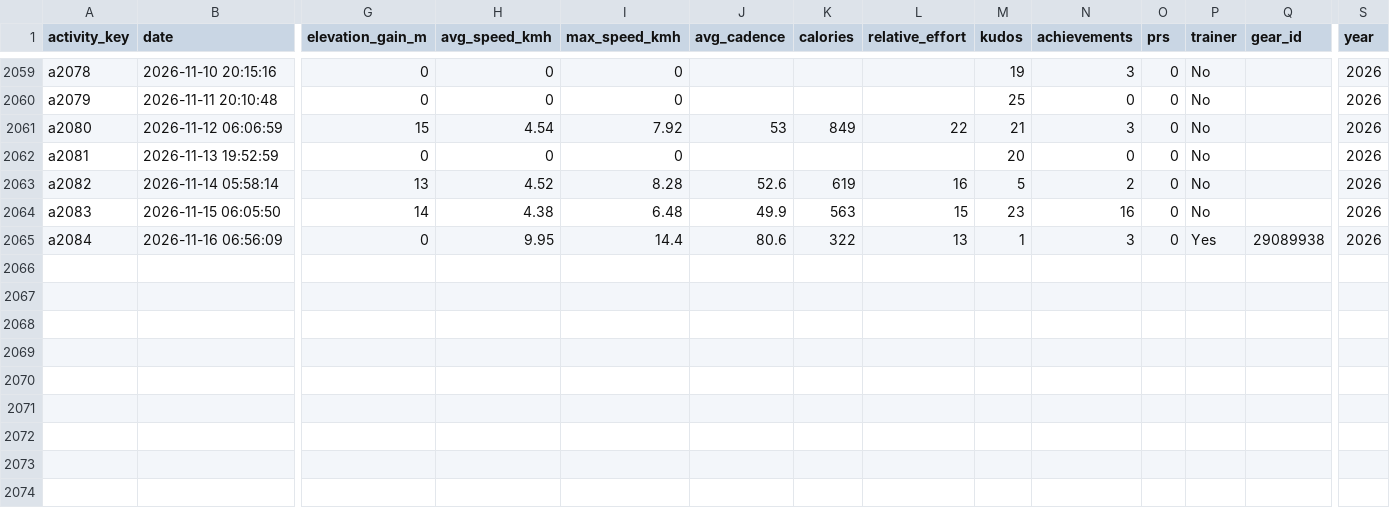
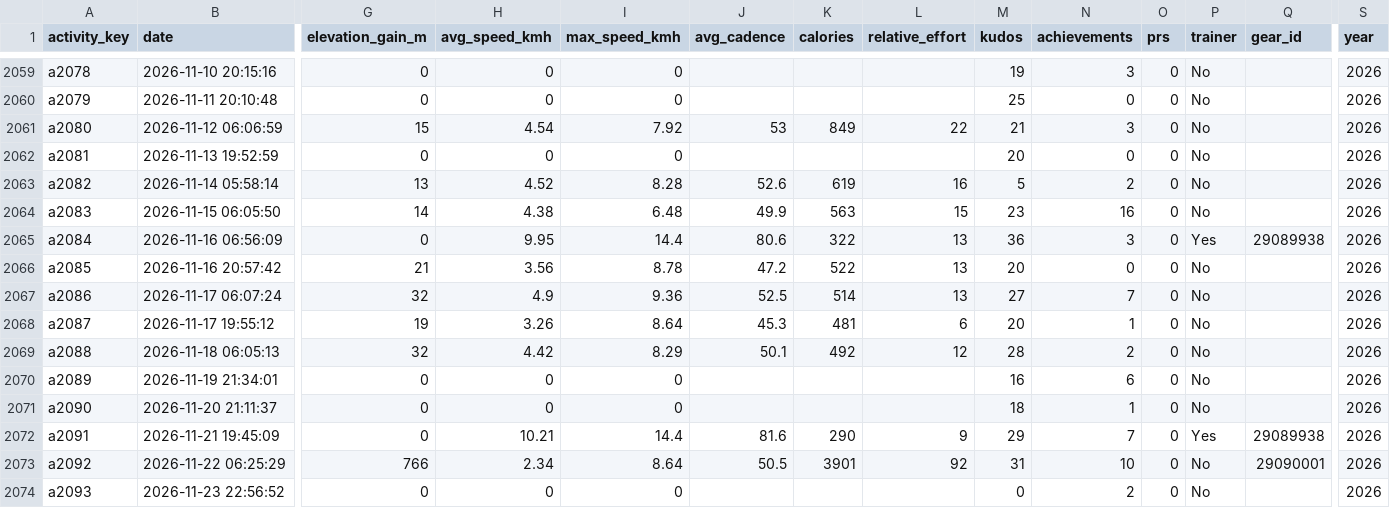
Before and after one commit to hpgerald/my-strava-journey, a CSV file: public/data/activities.csv, drawn as a sheet; only a part is shown, gaps mark what is left out; rows hold the shown columns only; the diff names each change by its address in the sheet, - before the commit and + after, or states it on an @@ line.

Commit message:
Weekly data refresh: 2,073 activities through 23 Nov 2026

```diff
--- a/public/data/activities.csv
+++ b/public/data/activities.csv
-M2065 (kudos): 1
+M2065 (kudos): 36
+row 2066: a2085 | 2026-11-16 20:57:42 | 21 | 3.56 | 8.78 | 47.2 | 522 | 13 | 20 | 0 | 0 | No |  | 2026
+row 2067: a2086 | 2026-11-17 06:07:24 | 32 | 4.9 | 9.36 | 52.5 | 514 | 13 | 27 | 7 | 0 | No |  | 2026
+row 2068: a2087 | 2026-11-17 19:55:12 | 19 | 3.26 | 8.64 | 45.3 | 481 | 6 | 20 | 1 | 0 | No |  | 2026
+row 2069: a2088 | 2026-11-18 06:05:13 | 32 | 4.42 | 8.29 | 50.1 | 492 | 12 | 28 | 2 | 0 | No |  | 2026
+row 2070: a2089 | 2026-11-19 21:34:01 | 0 | 0 | 0 |  |  |  | 16 | 6 | 0 | No |  | 2026
+row 2071: a2090 | 2026-11-20 21:11:37 | 0 | 0 | 0 |  |  |  | 18 | 1 | 0 | No |  | 2026
+row 2072: a2091 | 2026-11-21 19:45:09 | 0 | 10.21 | 14.4 | 81.6 | 290 | 9 | 29 | 7 | 0 | Yes | 29089938 | 2026
+row 2073: a2092 | 2026-11-22 06:25:29 | 766 | 2.34 | 8.64 | 50.5 | 3901 | 92 | 31 | 10 | 0 | No | 29090001 | 2026
+row 2074: a2093 | 2026-11-23 22:56:52 | 0 | 0 | 0 |  |  |  | 0 | 2 | 0 | No |  | 2026
```
Also changed, not shown: public/data/activity_geo.csv, public/data/fun_journey.csv, 44 other files.
